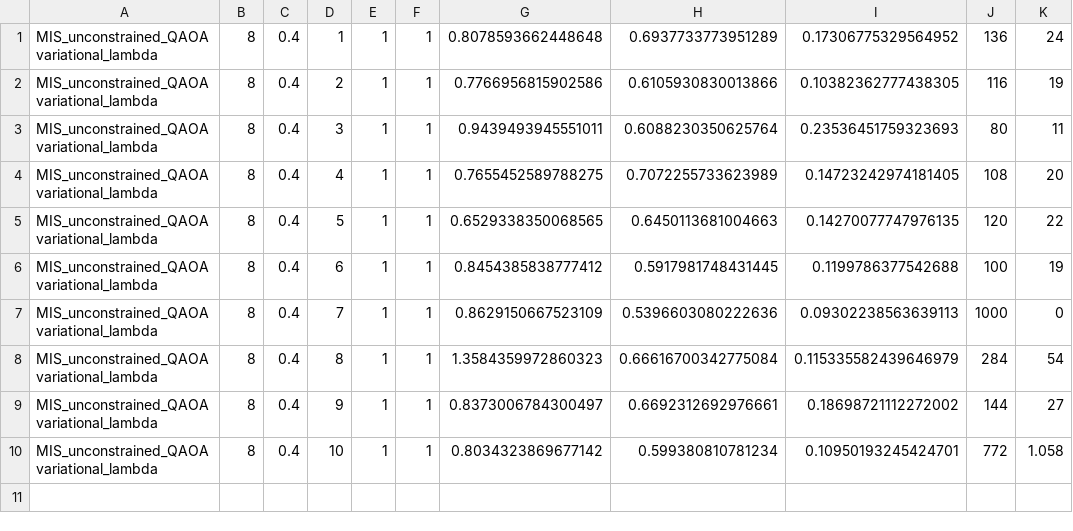
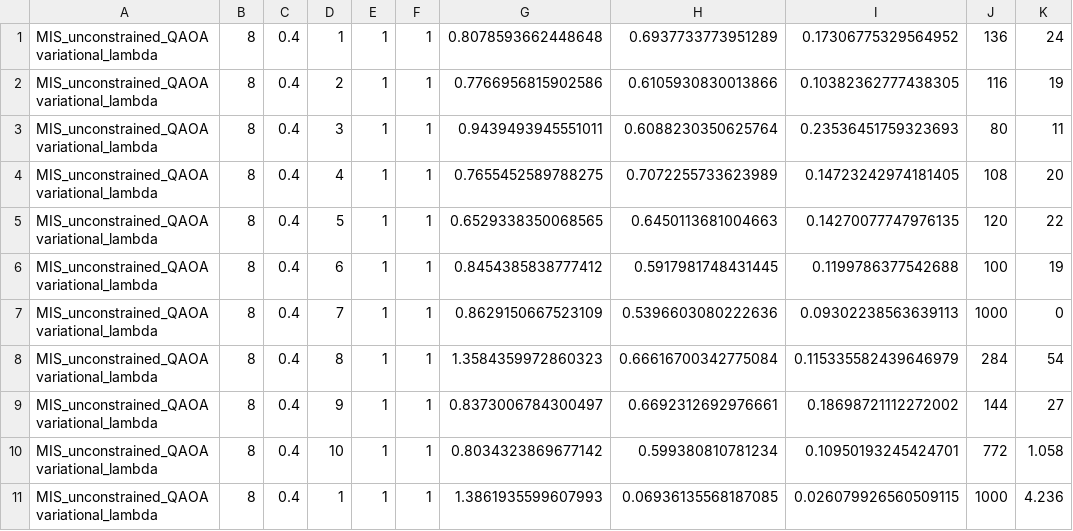
Before and after one commit to Sp1k3e/MA-QAOA-with-star-graph-operator, a CSV file: results/MIS/QAOA/variational_lambda/MIS_QAOA8_0.4_1_variational_lambda.csv, drawn as a sheet; the diff names each change by its address in the sheet, - before the commit and + after, or states it on an @@ line.

```diff
--- a/results/MIS/QAOA/variational_lambda/MIS_QAOA8_0.4_1_variational_lambda.csv
+++ b/results/MIS/QAOA/variational_lambda/MIS_QAOA8_0.4_1_variational_lambda.csv
+row 11: MIS_unconstrained_QAOA variational_lambda | 8 | 0.4 | 1 | 1 | 1 | 1.3861935599607993 | 0.06936135568187085 | 0.026079926560509115 | 1000 | 4.236
```
Also changed, not shown: results/MIS/QAOA/additional_RX/MIS_QAOA8_0.4_6_additional_RX.csv, results/MIS/QAOA/original/MIS_QAOA8_0.4_3_original.csv, 21 other files.
